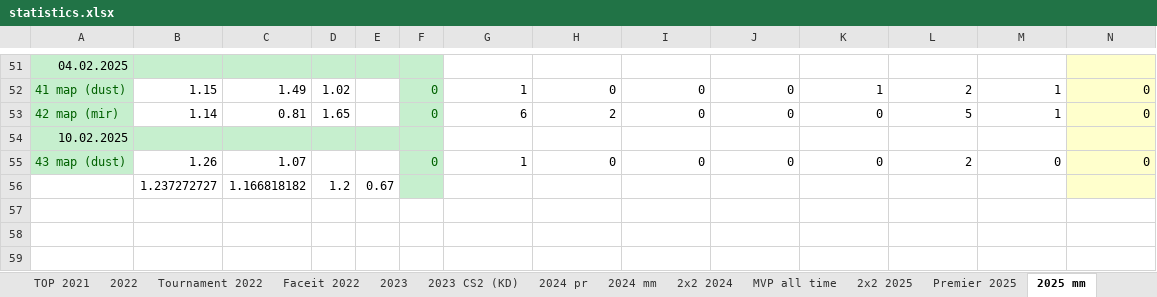
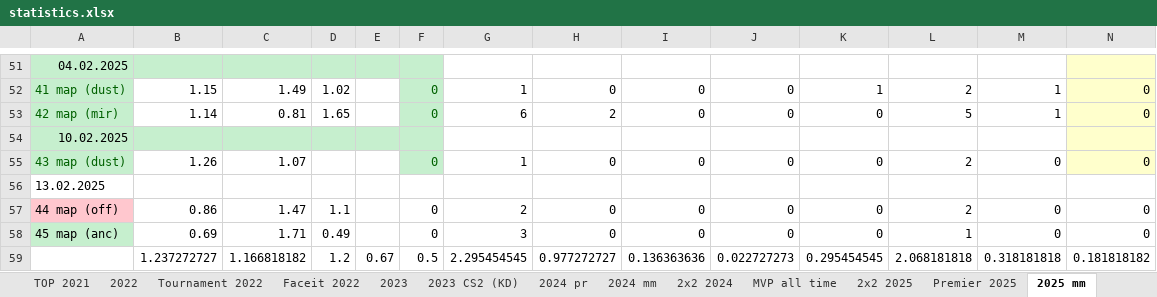
Before and after one commit to Geraque/stats-bot_v2, an Excel workbook: stats-bot_v2-app/src/main/resources/statistics.xlsx, sheet 2025 mm, drawn as a sheet; only a part is shown, gaps mark what is left out; values as stored, in another font and other column widths than the file's, no borders; removed rows and columns are numbered as before the commit, all else as after; rows hold the shown columns only; the diff names each change by its address in the sheet, - before the commit and + after, or states it on an @@ line.

Commit message:
Ticket-60 fix calculate last row with avg stats

```diff
--- a/stats-bot_v2-app/src/main/resources/statistics.xlsx (sheet 2025 mm)
+++ b/stats-bot_v2-app/src/main/resources/statistics.xlsx (sheet 2025 mm)
-row 56:  | 1.237272727 | 1.166818182 | 1.2 | 0.67
+row 56: 13.02.2025
+row 57: 44 map (off) | 0.86 | 1.47 | 1.1 |  | 0 | 2 | 0 | 0 | 0 | 0 | 2 | 0 | 0
+row 58: 45 map (anc) | 0.69 | 1.71 | 0.49 |  | 0 | 3 | 0 | 0 | 0 | 0 | 1 | 0 | 0
+row 59:  | 1.237272727 | 1.166818182 | 1.2 | 0.67 | 0.5 | 2.295454545 | 0.977272727 | 0.136363636 | 0.022727273 | 0.295454545 | 2.068181818 | 0.318181818 | 0.181818182
```
Also changed, not shown: sheet 2х2 2025, 2 other files.
